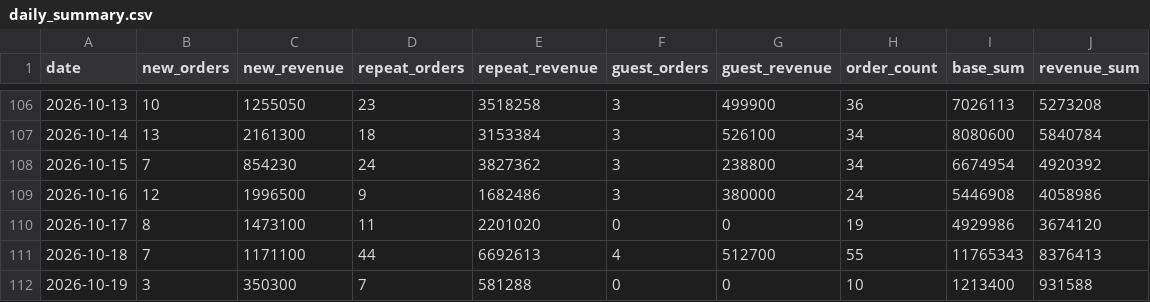
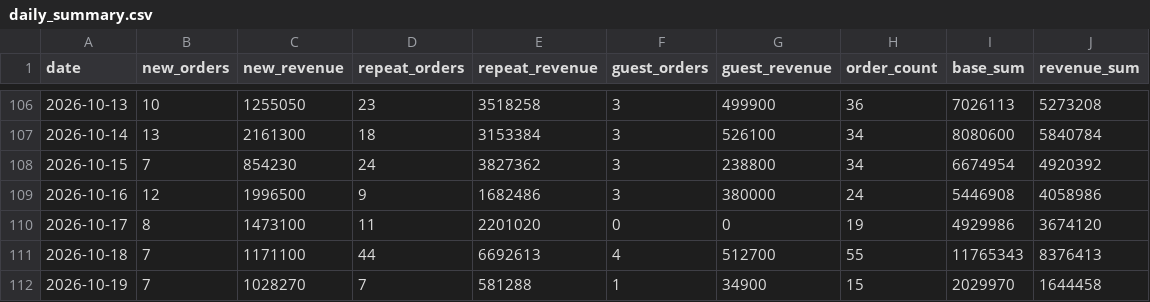
Before and after one commit to kaioh1010/cafe24-tracker, a CSV file: data/daily_summary.csv, drawn as a sheet; only a part is shown, gaps mark what is left out.

```diff
--- a/data/daily_summary.csv
+++ b/data/daily_summary.csv
@@ -111,2 +111,2 @@ date,new_orders,new_revenue,repeat_orders,repeat_revenue,guest_orders,guest_reve
 2026-10-18,7,1171100,44,6692613,4,512700,55,11765343,8376413
-2026-10-19,3,350300,7,581288,0,0,10,1213400,931588
+2026-10-19,7,1028270,7,581288,1,34900,15,2029970,1644458
```
Also changed, not shown: data/daily_first_products.csv, data/daily_sales.csv.
